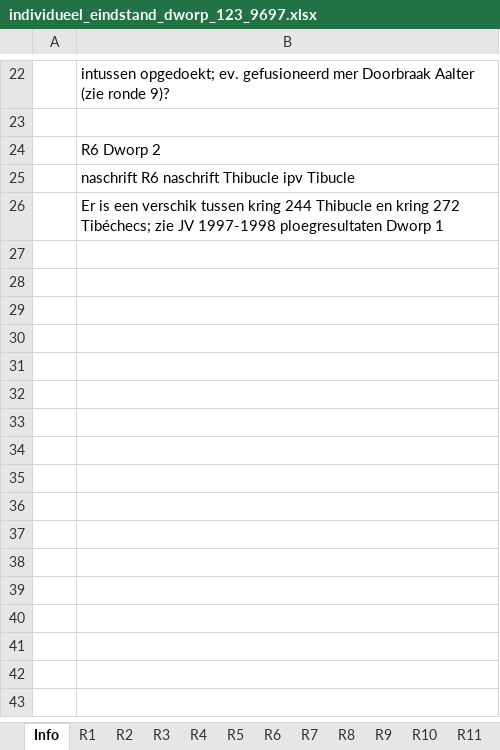
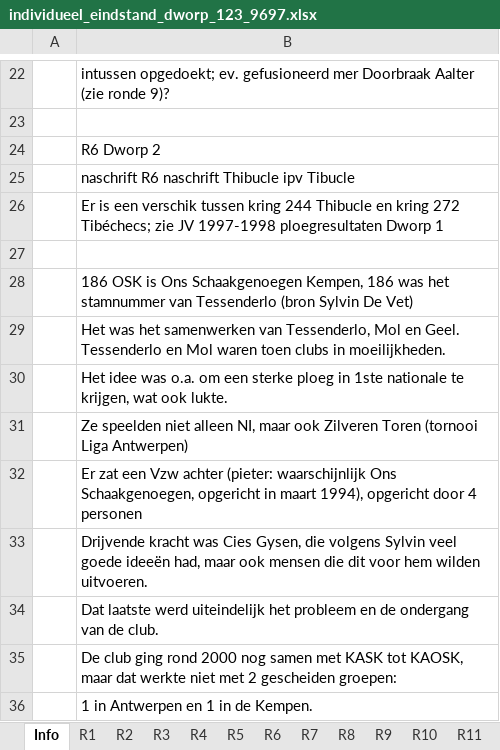
Before and after one commit to erpi/skdworp, an Excel workbook: _data/ni/ni9697/individueel_eindstand_dworp_123_9697.xlsx, sheet Info, drawn as a sheet; only a part is shown, gaps mark what is left out; values as stored, in another font and other column widths than the file's, no borders; the diff names each change by its address in the sheet, - before the commit and + after, or states it on an @@ line.

Commit message:
OSK is Ons Schaakgenoegen Kempen

```diff
--- a/_data/ni/ni9697/individueel_eindstand_dworp_123_9697.xlsx (sheet Info)
+++ b/_data/ni/ni9697/individueel_eindstand_dworp_123_9697.xlsx (sheet Info)
+row 27: (empty)
+row 28:  | 186 OSK is Ons Schaakgenoegen Kempen, 186 was het stamnummer van Tessenderlo (bron Sylvin De Vet)
+row 29:  | Het was het samenwerken van Tessenderlo, Mol en Geel. Tessenderlo en Mol waren toen clubs in moeilijkheden.
+row 30:  | Het idee was o.a. om een sterke ploeg in 1ste nationale te krijgen, wat ook lukte.
+row 31:  | Ze speelden niet alleen NI, maar ook Zilveren Toren (tornooi Liga Antwerpen)
+row 32:  | Er zat een Vzw achter (pieter: waarschijnlijk Ons Schaakgenoegen, opgericht in maart 1994), opgericht door 4 personen
+row 33:  | Drijvende kracht was Cies Gysen, die volgens Sylvin veel goede ideeën had, maar ook mensen die dit voor hem wilden uitvoeren.
+row 34:  | Dat laatste werd uiteindelijk het probleem en de ondergang van de club.
+row 35:  | De club ging rond 2000 nog samen met KASK tot KAOSK, maar dat werkte niet met 2 gescheiden groepen:
+row 36:  | 1 in Antwerpen en 1 in de Kempen.
```
Also changed, not shown: sheet R6, _data/ni/ni9798/individueel_eindstand_dworp_123_9798.xlsx, 4 other files.
